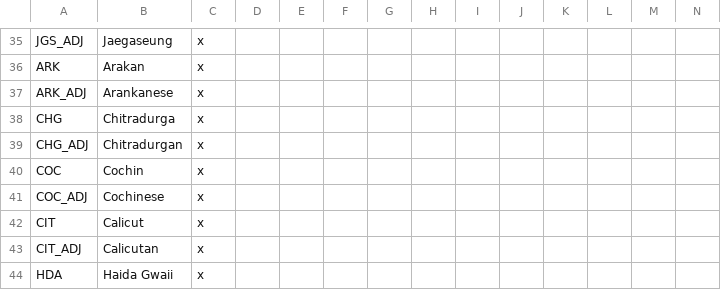
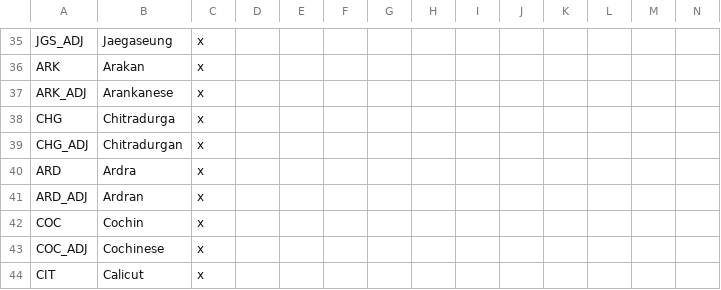
Before and after one commit to AoE-guys/AoE-SP-VERSION-DISCONTINUED-, a CSV file: AOE/localisation/Countries1.csv, drawn as a sheet; only a part is shown, gaps mark what is left out; the shorter side is filled out with more unchanged rows; rows hold the shown columns only; the diff names each change by its address in the sheet, - before the commit and + after, or states it on an @@ line.

Commit message:
Ardra

```diff
--- a/AOE/localisation/Countries1.csv
+++ b/AOE/localisation/Countries1.csv
+row 40: ARD | Ardra | x
+row 41: ARD_ADJ | Ardran | x
```
Also changed, not shown: 13 other files.
